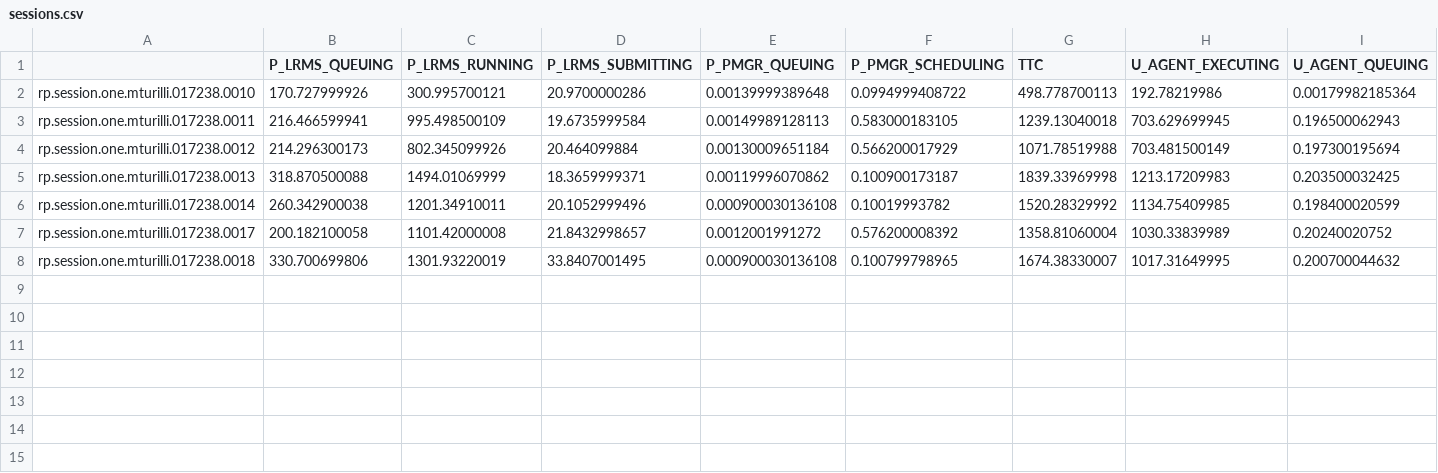
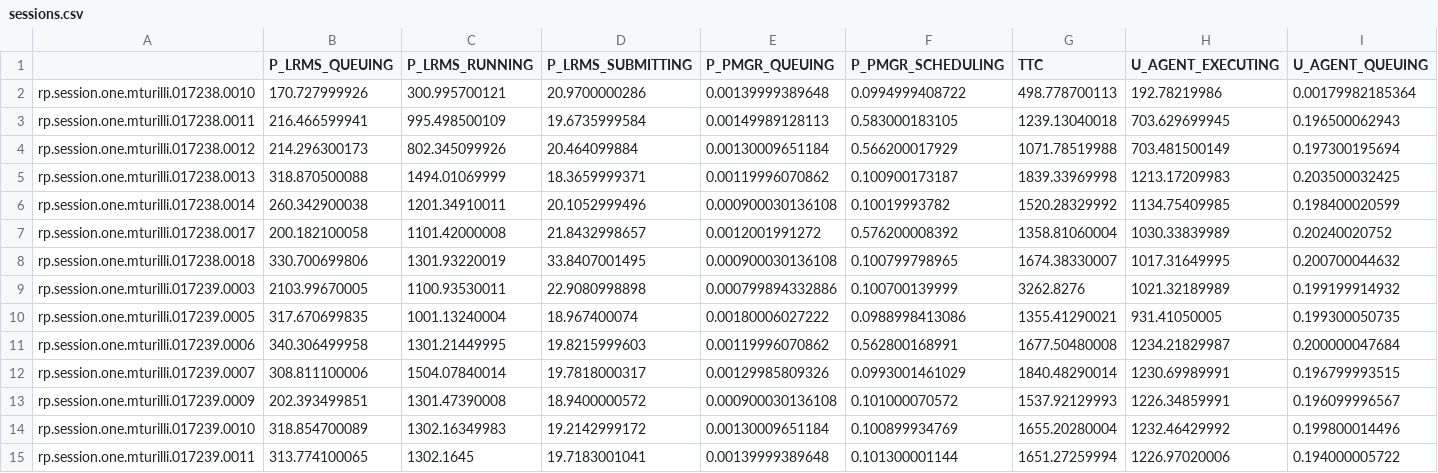
Before and after one commit to radical-experiments/AIMES-Experience, a CSV file: XSEDE/analysis/data/sessions.csv, drawn as a sheet; only a part is shown; rows hold the shown columns only; the diff names each change by its address in the sheet, - before the commit and + after, or states it on an @@ line.

Commit message:
Analysis Experiment 1 on SuperMIC

```diff
--- a/XSEDE/analysis/data/sessions.csv
+++ b/XSEDE/analysis/data/sessions.csv
+row 9: rp.session.one.mturilli.017239.0003 | 2103.99670005 | 1100.93530011 | 22.9080998898 | 0.000799894332886 | 0.100700139999 | 3262.8276 | 1021.32189989 | 0.199199914932
+row 10: rp.session.one.mturilli.017239.0005 | 317.670699835 | 1001.13240004 | 18.967400074 | 0.00180006027222 | 0.0988998413086 | 1355.41290021 | 931.41050005 | 0.199300050735
+row 11: rp.session.one.mturilli.017239.0006 | 340.306499958 | 1301.21449995 | 19.8215999603 | 0.00119996070862 | 0.562800168991 | 1677.50480008 | 1234.21829987 | 0.200000047684
+row 12: rp.session.one.mturilli.017239.0007 | 308.811100006 | 1504.07840014 | 19.7818000317 | 0.00129985809326 | 0.0993001461029 | 1840.48290014 | 1230.69989991 | 0.196799993515
+row 13: rp.session.one.mturilli.017239.0009 | 202.393499851 | 1301.47390008 | 18.9400000572 | 0.000900030136108 | 0.101000070572 | 1537.92129993 | 1226.34859991 | 0.196099996567
+row 14: rp.session.one.mturilli.017239.0010 | 318.854700089 | 1302.16349983 | 19.2142999172 | 0.00130009651184 | 0.100899934769 | 1655.20280004 | 1232.46429992 | 0.199800014496
+row 15: rp.session.one.mturilli.017239.0011 | 313.774100065 | 1302.1645 | 19.7183001041 | 0.00139999389648 | 0.101300001144 | 1651.27259994 | 1226.97020006 | 0.194000005722
```
Also changed, not shown: XSEDE/analysis/data/pilots.csv, 3 other files.
